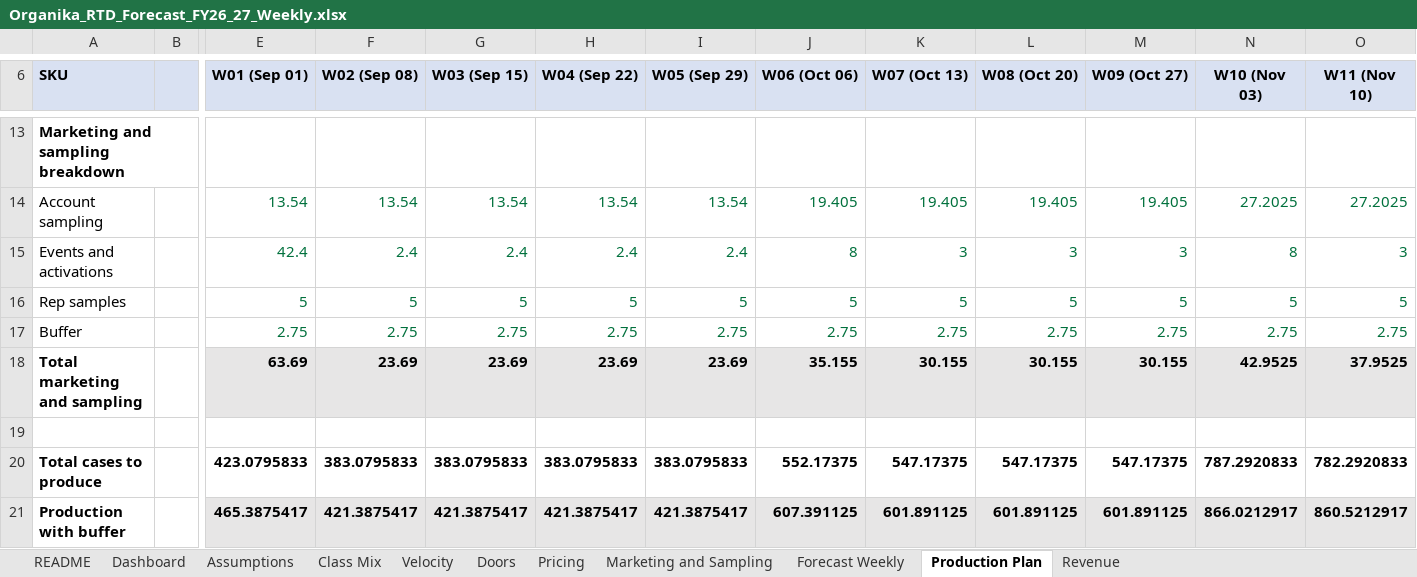
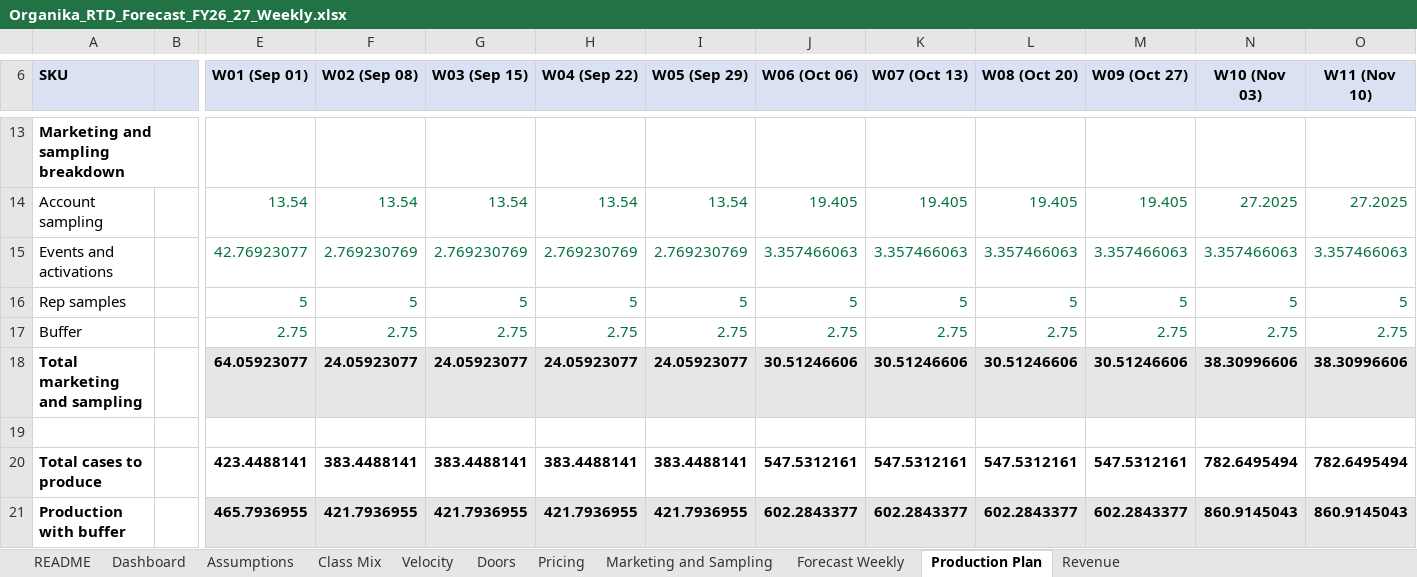
Before and after one commit to louisnto-cloud/my-first-project, an Excel workbook: Organika_RTD_Forecast_FY26_27_Weekly.xlsx, sheet Production Plan, drawn as a sheet; only a part is shown, gaps mark what is left out; values as stored, in another font and other column widths than the file's, no borders; removed rows and columns are numbered as before the commit, all else as after; rows hold the shown columns only; the diff names each change by its address in the sheet, - before the commit and + after, or states it on an @@ line.

```diff
--- a/Organika_RTD_Forecast_FY26_27_Weekly.xlsx (sheet Production Plan)
+++ b/Organika_RTD_Forecast_FY26_27_Weekly.xlsx (sheet Production Plan)
-row 15: Events and activations |  | 42.4 | 2.4 | 2.4 | 2.4 | 2.4 | 8 | 3 | 3 | 3 | 8 | 3
+row 15: Events and activations |  | 42.76923077 | 2.769230769 | 2.769230769 | 2.769230769 | 2.769230769 | 3.357466063 | 3.357466063 | 3.357466063 | 3.357466063 | 3.357466063 | 3.357466063
-row 18: Total marketing and sampling |  | 63.69 | 23.69 | 23.69 | 23.69 | 23.69 | 35.155 | 30.155 | 30.155 | 30.155 | 42.9525 | 37.9525
+row 18: Total marketing and sampling |  | 64.05923077 | 24.05923077 | 24.05923077 | 24.05923077 | 24.05923077 | 30.51246606 | 30.51246606 | 30.51246606 | 30.51246606 | 38.30996606 | 38.30996606
-row 20: Total cases to produce |  | 423.0795833 | 383.0795833 | 383.0795833 | 383.0795833 | 383.0795833 | 552.17375 | 547.17375 | 547.17375 | 547.17375 | 787.2920833 | 782.2920833
-row 21: Production with buffer |  | 465.3875417 | 421.3875417 | 421.3875417 | 421.3875417 | 421.3875417 | 607.391125 | 601.891125 | 601.891125 | 601.891125 | 866.0212917 | 860.5212917
+row 20: Total cases to produce |  | 423.4488141 | 383.4488141 | 383.4488141 | 383.4488141 | 383.4488141 | 547.5312161 | 547.5312161 | 547.5312161 | 547.5312161 | 782.6495494 | 782.6495494
+row 21: Production with buffer |  | 465.7936955 | 421.7936955 | 421.7936955 | 421.7936955 | 421.7936955 | 602.2843377 | 602.2843377 | 602.2843377 | 602.2843377 | 860.9145043 | 860.9145043
```
Also changed, not shown: sheet Marketing and Sampling, sheet Dashboard, sheet Doors, sheet README, formulas that keep their value, 1 other file.
